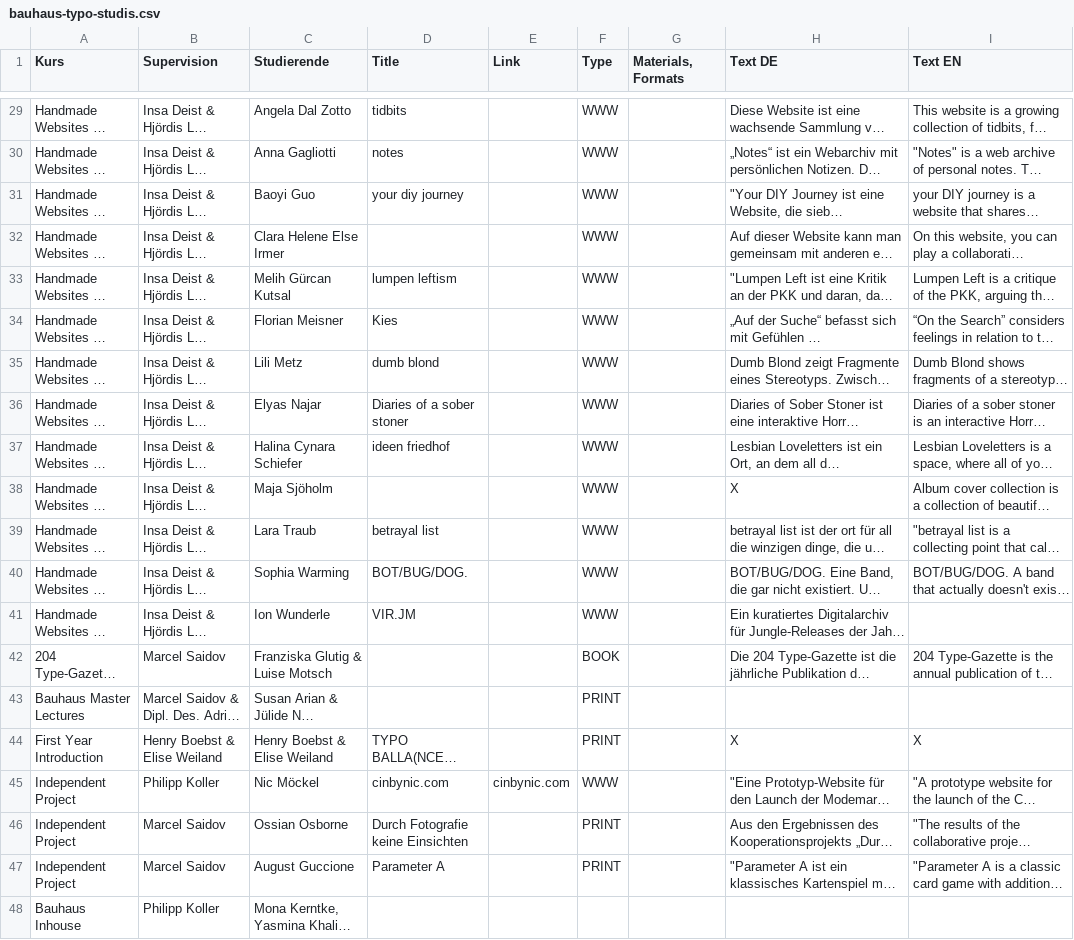
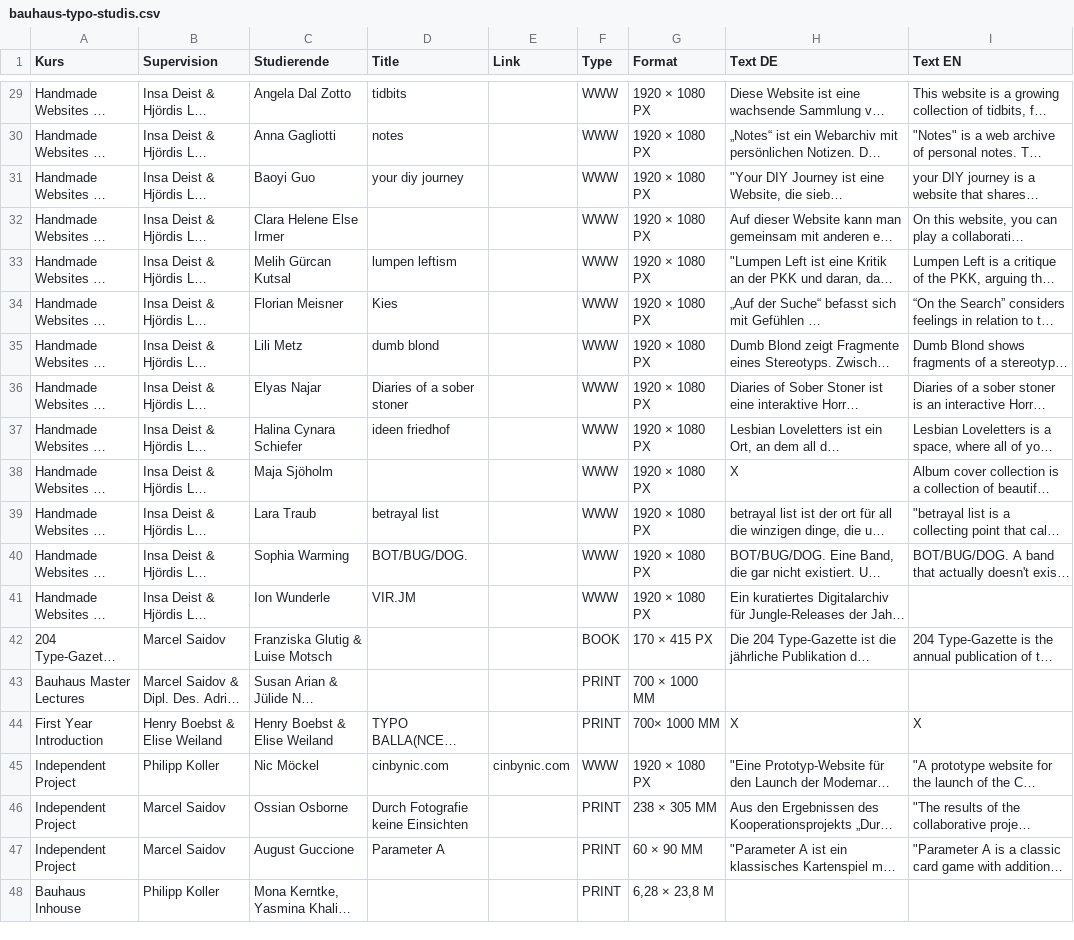
Before and after one commit to BURROO/bauhaus-typo, a CSV file: public/bauhaus-typo-studis.csv, drawn as a sheet; only a part is shown, gaps mark what is left out; long unchanged cells end in …; the diff covers the shown part only; the diff names each change by its address in the sheet, - before the commit and + after, or states it on an @@ line.

```diff
--- a/public/bauhaus-typo-studis.csv
+++ b/public/bauhaus-typo-studis.csv
-G1: Materials, Formats
+G1: Format
-G29:G41 (Format): (empty)
+G29:G41 (Format): 1920 × 1080 PX
-G42 (Format): (empty)
+G42 (Format): 170 × 415 PX
-G43 (Format): (empty)
+G43 (Format): 700 × 1000 MM
-G44 (Format): (empty)
+G44 (Format): 700× 1000 MM
-G45 (Format): (empty)
+G45 (Format): 1920 × 1080 PX
-G46 (Format): (empty)
+G46 (Format): 238 × 305 MM
-G47 (Format): (empty)
+G47 (Format): 60 × 90 MM
-F48 (Type): (empty)
+F48 (Type): PRINT
-G48 (Format): (empty)
+G48 (Format): 6,28 × 23,8 M
```
Also changed, not shown: 27 edited cells elsewhere in this file, 2 other files.
